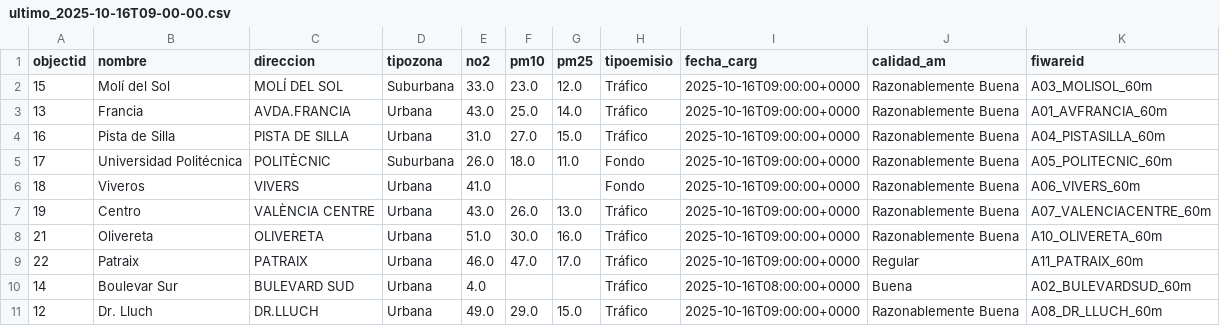
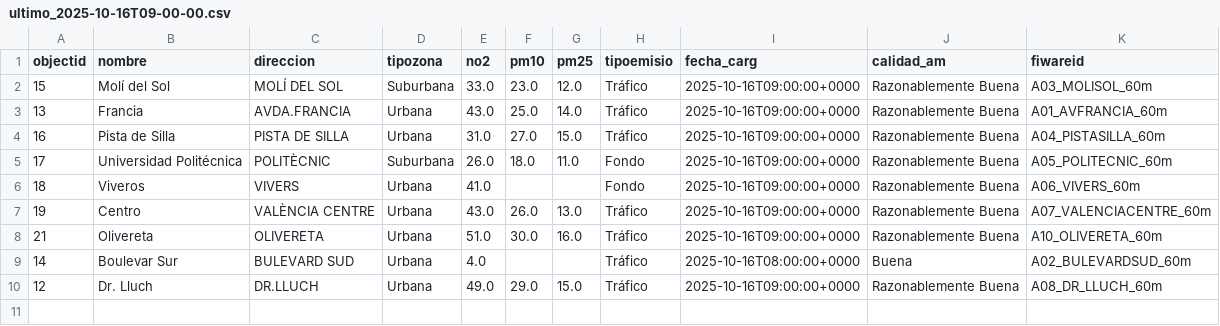
Before and after one commit to Ashleyafro/proyecto_calidad_aire, a CSV file: data/raw/ultimo_2025-10-16T09-00-00.csv, drawn as a sheet; the diff names each change by its address in the sheet, - before the commit and + after, or states it on an @@ line.

```diff
--- a/data/raw/ultimo_2025-10-16T09-00-00.csv
+++ b/data/raw/ultimo_2025-10-16T09-00-00.csv
-row 9: 22 | Patraix | PATRAIX | Urbana | 46.0 | 47.0 | 17.0 | Tráfico | 2025-10-16T09:00:00+0000 | Regular | A11_PATRAIX_60m
```
Also changed, not shown: 4 other files.
